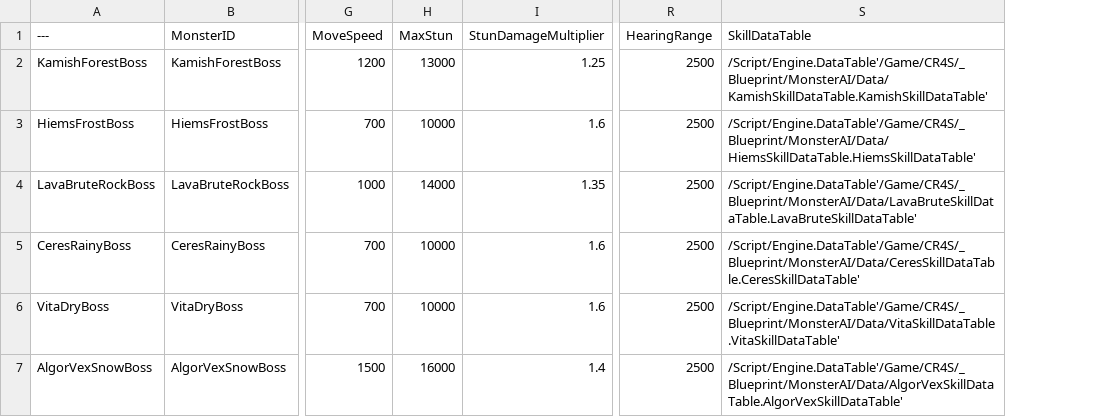
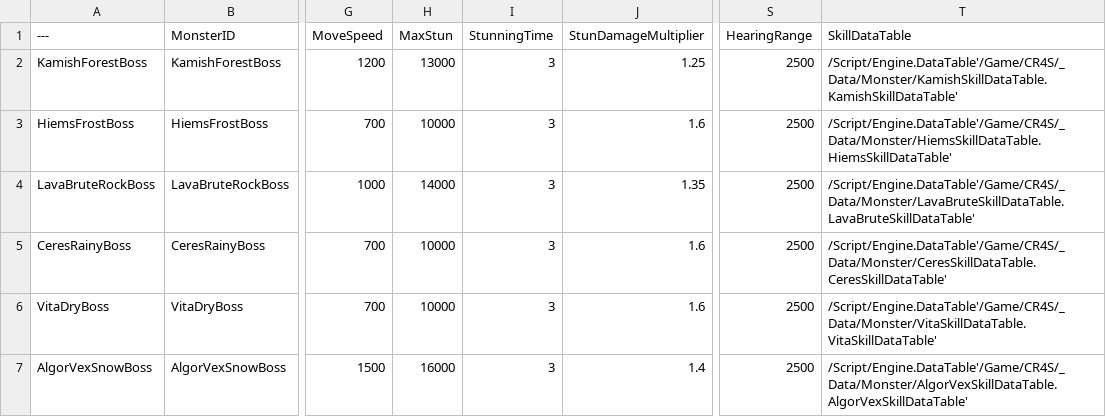
Before and after one commit to choidahey/UE5_CoreReboot, a CSV file: Content/CR4S/_Data/Monster/MonsterAttributeDataTable.csv, drawn as a sheet; only a part is shown, gaps mark what is left out; addresses are those after the commit; the diff names each change by its address in the sheet, - before the commit and + after, or states it on an @@ line.

Commit message:
[Fix] Stun
1. 스턴 회복 로직 수정
2. 스턴 시간 데이터 추가

```diff
--- a/Content/CR4S/_Data/Monster/MonsterAttributeDataTable.csv
+++ b/Content/CR4S/_Data/Monster/MonsterAttributeDataTable.csv
+column I (StunningTime), rows 2-7: all 3
-T2 (SkillDataTable): /Script/Engine.DataTable'/Game/CR4S/_Blueprint/MonsterAI/Data/KamishSkillDataTable.KamishSkillDataTable'
+T2 (SkillDataTable): /Script/Engine.DataTable'/Game/CR4S/_Data/Monster/KamishSkillDataTable.KamishSkillDataTable'
-T3 (SkillDataTable): /Script/Engine.DataTable'/Game/CR4S/_Blueprint/MonsterAI/Data/HiemsSkillDataTable.HiemsSkillDataTable'
+T3 (SkillDataTable): /Script/Engine.DataTable'/Game/CR4S/_Data/Monster/HiemsSkillDataTable.HiemsSkillDataTable'
-T4 (SkillDataTable): /Script/Engine.DataTable'/Game/CR4S/_Blueprint/MonsterAI/Data/LavaBruteSkillDataTable.LavaBruteSkillDataTable'
+T4 (SkillDataTable): /Script/Engine.DataTable'/Game/CR4S/_Data/Monster/LavaBruteSkillDataTable.LavaBruteSkillDataTable'
-T5 (SkillDataTable): /Script/Engine.DataTable'/Game/CR4S/_Blueprint/MonsterAI/Data/CeresSkillDataTable.CeresSkillDataTable'
+T5 (SkillDataTable): /Script/Engine.DataTable'/Game/CR4S/_Data/Monster/CeresSkillDataTable.CeresSkillDataTable'
-T6 (SkillDataTable): /Script/Engine.DataTable'/Game/CR4S/_Blueprint/MonsterAI/Data/VitaSkillDataTable.VitaSkillDataTable'
+T6 (SkillDataTable): /Script/Engine.DataTable'/Game/CR4S/_Data/Monster/VitaSkillDataTable.VitaSkillDataTable'
-T7 (SkillDataTable): /Script/Engine.DataTable'/Game/CR4S/_Blueprint/MonsterAI/Data/AlgorVexSkillDataTable.AlgorVexSkillDataTable'
+T7 (SkillDataTable): /Script/Engine.DataTable'/Game/CR4S/_Data/Monster/AlgorVexSkillDataTable.AlgorVexSkillDataTable'
```
Also changed, not shown: Content/CR4S/_Data/Monster/HiemsSkillDataTable.csv, 5 other files.
